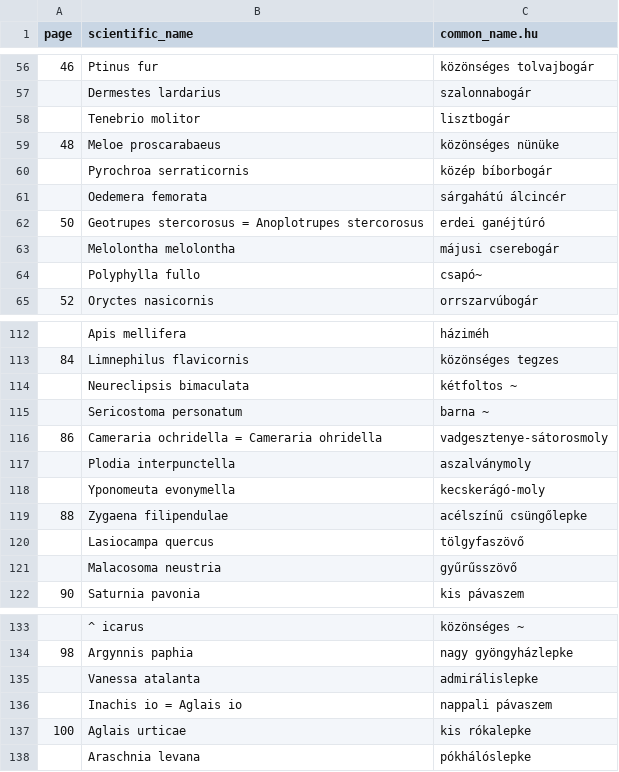
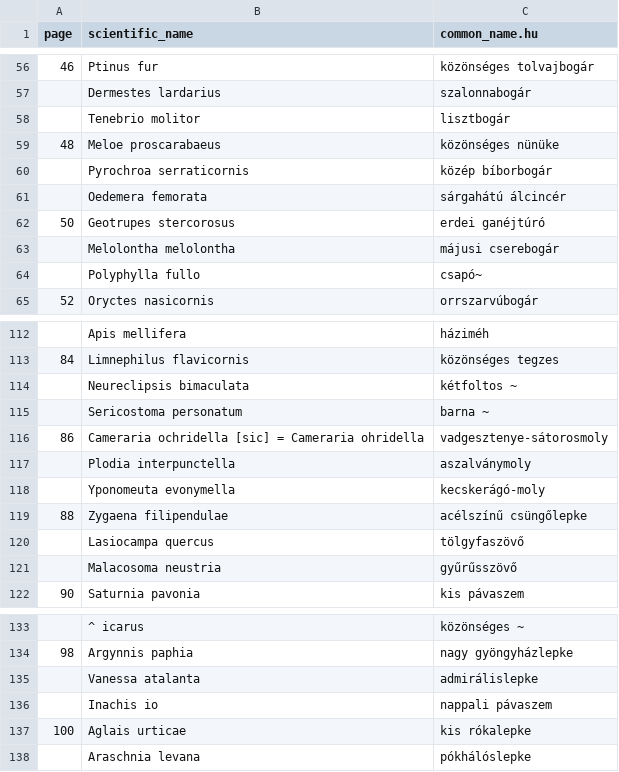
Before and after one commit to korisalapitvany/taxonomy, a CSV file: data/milyen_rovar_ez.csv, drawn as a sheet; only a part is shown, gaps mark what is left out; the diff covers the shown part only.

```diff
--- a/data/milyen_rovar_ez.csv
+++ b/data/milyen_rovar_ez.csv
@@ -61,3 +61,3 @@ page,scientific_name,common_name.hu
 ,Oedemera femorata,sárgahátú álcincér
-50,Geotrupes stercorosus = Anoplotrupes stercorosus,erdei ganéjtúró
+50,Geotrupes stercorosus,erdei ganéjtúró
 ,Melolontha melolontha,májusi cserebogár
@@ -115,3 +115,3 @@ page,scientific_name,common_name.hu
 ,Sericostoma personatum,barna ~
-86,Cameraria ochridella = Cameraria ohridella,vadgesztenye-sátorosmoly
+86,Cameraria ochridella [sic] = Cameraria ohridella,vadgesztenye-sátorosmoly
 ,Plodia interpunctella,aszalványmoly
@@ -135,3 +135,3 @@ page,scientific_name,common_name.hu
 ,Vanessa atalanta,admirálislepke
-,Inachis io = Aglais io,nappali pávaszem
+,Inachis io,nappali pávaszem
 100,Aglais urticae,kis rókalepke
```
Also changed, not shown: 17 edited cells elsewhere in this file, 1 other file.
